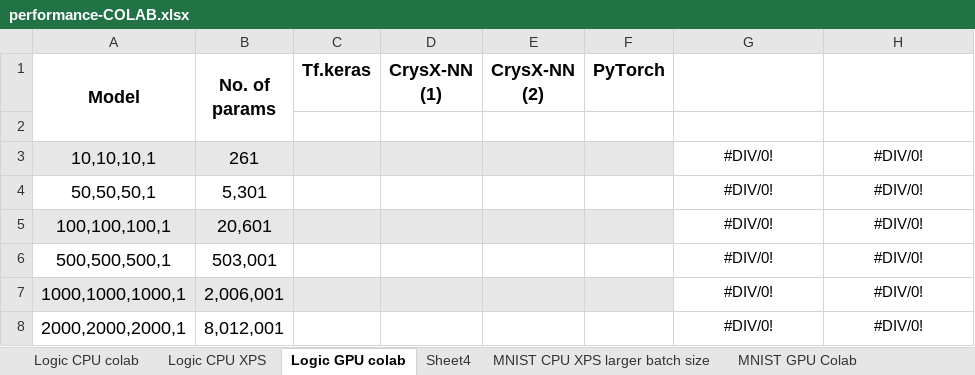
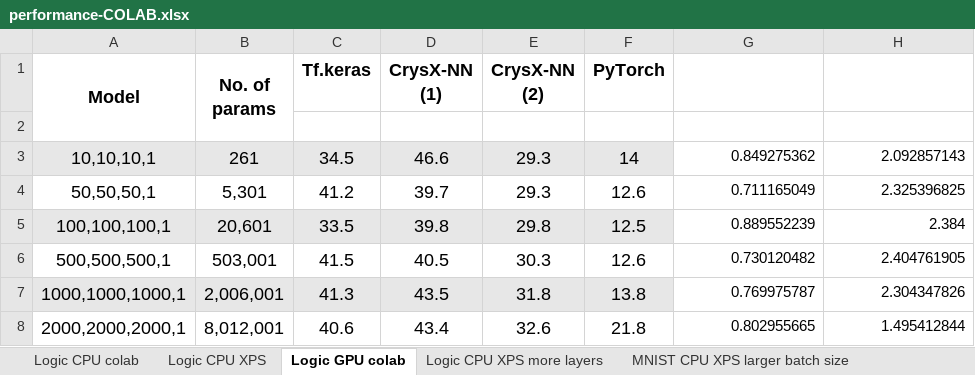
Before and after one commit to manassharma07/crysx_nn, an Excel workbook: benchmarks_tests/performance-COLAB.xlsx, sheet Logic GPU colab, drawn as a sheet; values as stored, in another font and other column widths than the file's, no borders; charts and pictures not drawn; the diff names each change by its address in the sheet, - before the commit and + after, or states it on an @@ line.

```diff
--- a/benchmarks_tests/performance-COLAB.xlsx (sheet Logic GPU colab)
+++ b/benchmarks_tests/performance-COLAB.xlsx (sheet Logic GPU colab)
-sheet tab: Sheet4
+sheet tab: Logic CPU XPS more layers
-C3 (Tf.keras): (empty)
+C3 (Tf.keras): 34.5
-D3 (CrysX-NN (1)): (empty)
+D3 (CrysX-NN (1)): 46.6
-E3:E4 (CrysX-NN (2)): (empty)
+E3:E4 (CrysX-NN (2)): 29.3
-F3 (PyTorch): (empty)
+F3 (PyTorch): 14
-G3: #DIV/0!
+G3: 0.849275362
-G3:H8 alignment: center
+G3:H8 alignment: right
-H3: #DIV/0!
+H3: 2.092857143
-C4 (Tf.keras): (empty)
+C4 (Tf.keras): 41.2
-D4 (CrysX-NN (1)): (empty)
+D4 (CrysX-NN (1)): 39.7
-F4 (PyTorch): (empty)
+F4 (PyTorch): 12.6
-G4: #DIV/0!
+G4: 0.711165049
-H4: #DIV/0!
+H4: 2.325396825
-C5 (Tf.keras): (empty)
+C5 (Tf.keras): 33.5
-D5 (CrysX-NN (1)): (empty)
+D5 (CrysX-NN (1)): 39.8
-E5 (CrysX-NN (2)): (empty)
+E5 (CrysX-NN (2)): 29.8
-F5 (PyTorch): (empty)
+F5 (PyTorch): 12.5
-G5: #DIV/0!
+G5: 0.889552239
-H5: #DIV/0!
+H5: 2.384
-C6 (Tf.keras): (empty)
+C6 (Tf.keras): 41.5
-D6 (CrysX-NN (1)): (empty)
+D6 (CrysX-NN (1)): 40.5
-E6 (CrysX-NN (2)): (empty)
+E6 (CrysX-NN (2)): 30.3
-F6 (PyTorch): (empty)
+F6 (PyTorch): 12.6
-G6: #DIV/0!
+G6: 0.730120482
-H6: #DIV/0!
+H6: 2.404761905
-C7 (Tf.keras): (empty)
+C7 (Tf.keras): 41.3
-D7 (CrysX-NN (1)): (empty)
+D7 (CrysX-NN (1)): 43.5
-E7 (CrysX-NN (2)): (empty)
+E7 (CrysX-NN (2)): 31.8
-F7 (PyTorch): (empty)
+F7 (PyTorch): 13.8
-G7: #DIV/0!
+G7: 0.769975787
-H7: #DIV/0!
+H7: 2.304347826
-C8 (Tf.keras): (empty)
+C8 (Tf.keras): 40.6
-D8 (CrysX-NN (1)): (empty)
+D8 (CrysX-NN (1)): 43.4
-E8 (CrysX-NN (2)): (empty)
+E8 (CrysX-NN (2)): 32.6
-F8 (PyTorch): (empty)
+F8 (PyTorch): 21.8
-G8: #DIV/0!
+G8: 0.802955665
-H8: #DIV/0!
+H8: 1.495412844
```
Also changed, not shown: sheet Logic CPU XPS more layers, sheet MNIST GPU Colab, other sheet tabs, charts or pictures, 7 other files.
